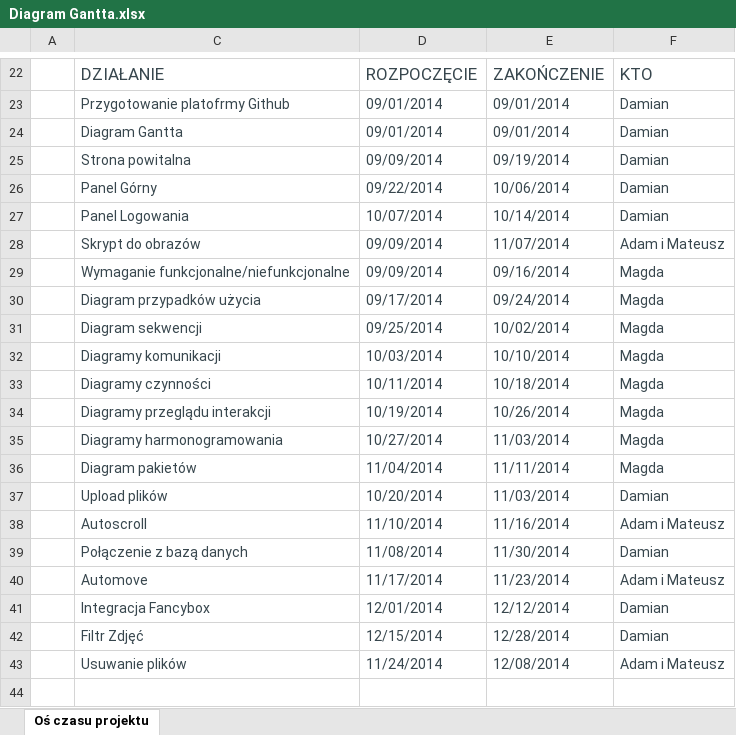
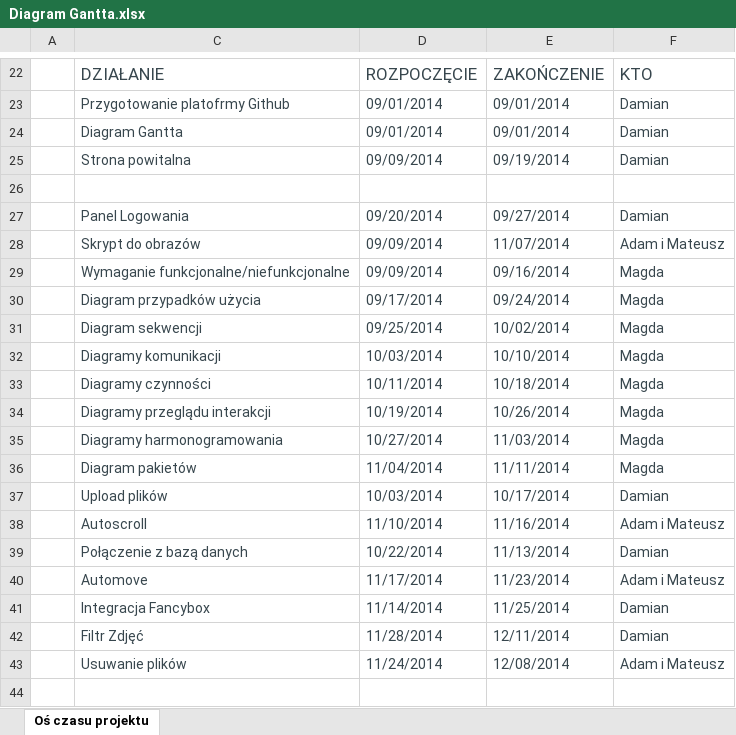
Before and after one commit to MADMGroup/tairu, an Excel workbook: Diagram Gantta.xlsx, sheet Oś czasu projektu, drawn as a sheet; only a part is shown, gaps mark what is left out; values as stored, in another font and other column widths than the file's, no borders; charts and pictures and table styles not drawn; the diff names each change by its address in the sheet, - before the commit and + after, or states it on an @@ line.

Commit message:
update gantt

```diff
--- a/Diagram Gantta.xlsx (sheet Oś czasu projektu)
+++ b/Diagram Gantta.xlsx (sheet Oś czasu projektu)
-row 26:  | Panel Górny | 09/22/2014 | 10/06/2014 | Damian
+row 26: (empty)
-D27: 10/07/2014
+D27: 09/20/2014
-E27: 10/14/2014
+E27: 09/27/2014
-D37: 10/20/2014
+D37: 10/03/2014
-E37: 11/03/2014
+E37: 10/17/2014
-D39: 11/08/2014
+D39: 10/22/2014
-E39: 11/30/2014
+E39: 11/13/2014
-D41: 12/01/2014
+D41: 11/14/2014
-E41: 12/12/2014
+E41: 11/25/2014
-D42: 12/15/2014
+D42: 11/28/2014
-E42: 12/28/2014
+E42: 12/11/2014
```
Also changed, not shown: charts or pictures.
